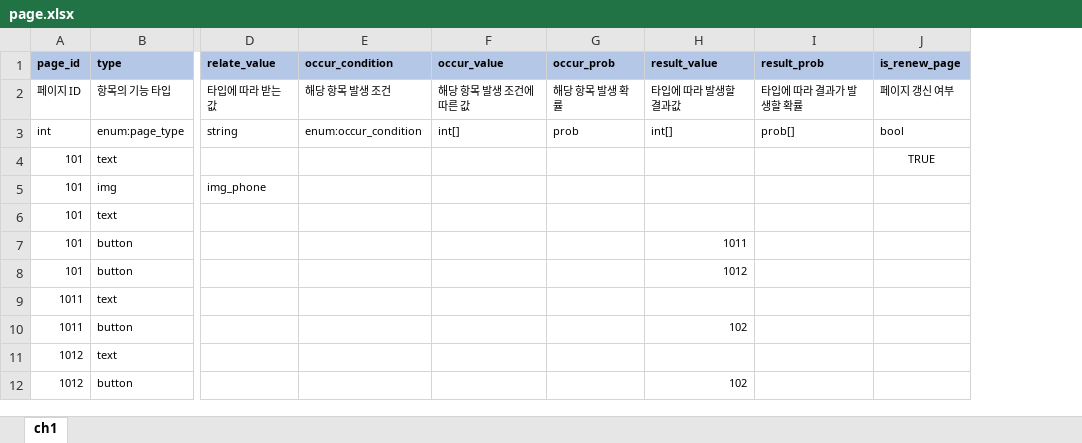
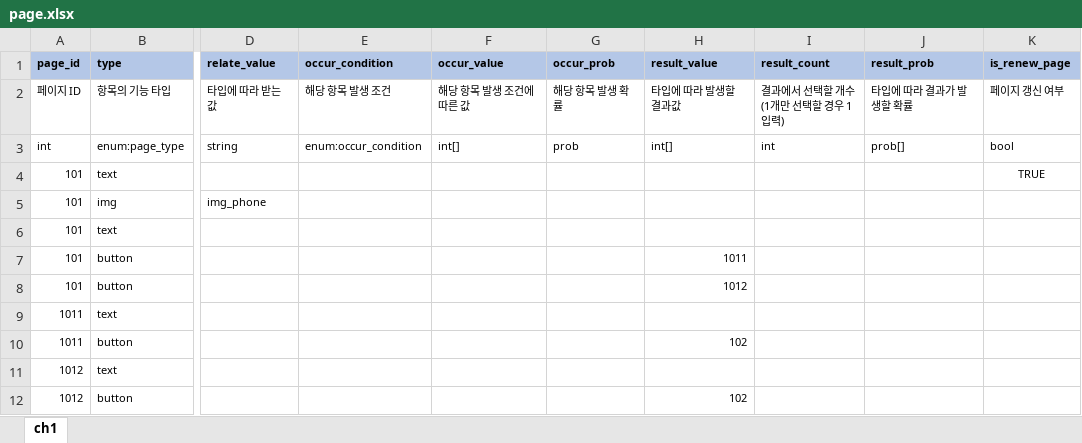
Before and after one commit to YerimYerim/TextRPG, an Excel workbook: Assets/Resource/ExcelData/page.xlsx, sheet ch1, drawn as a sheet; only a part is shown, gaps mark what is left out; values as stored, in another font and other column widths than the file's, no borders; ↵ is a line break in a cell; the diff names each change by its address in the sheet, - before the commit and + after, or states it on an @@ line.

```diff
--- a/Assets/Resource/ExcelData/page.xlsx (sheet ch1)
+++ b/Assets/Resource/ExcelData/page.xlsx (sheet ch1)
+column I (result_count), rows 2-3: 결과에서 선택할 개수 ↵ (1개만 선택할 경우 1 입력) | int
```
Also changed, not shown: 3 other files.
